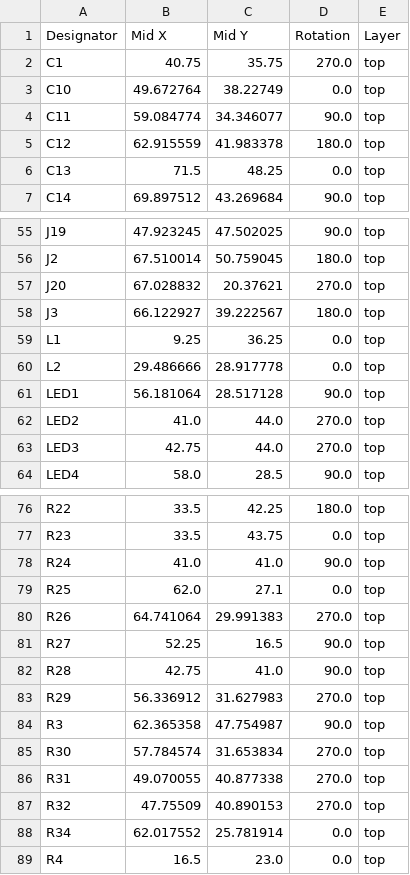
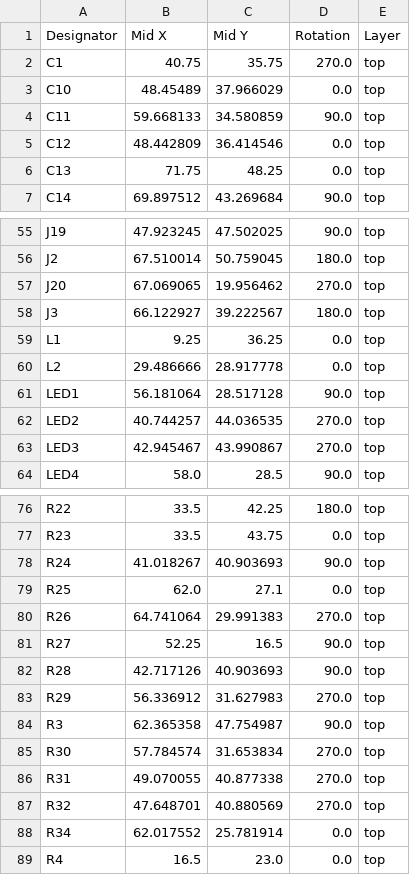
Before and after one commit to BRA1L0R/panda-pcb, a CSV file: production/positions.csv, drawn as a sheet; only a part is shown, gaps mark what is left out; the diff covers the shown part only.

```diff
--- a/production/positions.csv
+++ b/production/positions.csv
@@ -2,6 +2,6 @@
 C1,40.75,35.75,270.0,top
-C10,49.672764,38.22749,0.0,top
-C11,59.084774,34.346077,90.0,top
-C12,62.915559,41.983378,180.0,top
-C13,71.5,48.25,0.0,top
+C10,48.45489,37.966029,0.0,top
+C11,59.668133,34.580859,90.0,top
+C12,48.442809,36.414546,0.0,top
+C13,71.75,48.25,0.0,top
 C14,69.897512,43.269684,90.0,top
@@ -56,3 +56,3 @@ J19,47.923245,47.502025,90.0,top
 J2,67.510014,50.759045,180.0,top
-J20,67.028832,20.37621,270.0,top
+J20,67.069065,19.956462,270.0,top
 J3,66.122927,39.222567,180.0,top
@@ -61,4 +61,4 @@ L2,29.486666,28.917778,0.0,top
 LED1,56.181064,28.517128,90.0,top
-LED2,41.0,44.0,270.0,top
-LED3,42.75,44.0,270.0,top
+LED2,40.744257,44.036535,270.0,top
+LED3,42.945467,43.990867,270.0,top
 LED4,58.0,28.5,90.0,top
@@ -77,3 +77,3 @@ R22,33.5,42.25,180.0,top
 R23,33.5,43.75,0.0,top
-R24,41.0,41.0,90.0,top
+R24,41.018267,40.903693,90.0,top
 R25,62.0,27.1,0.0,top
@@ -81,3 +81,3 @@ R26,64.741064,29.991383,270.0,top
 R27,52.25,16.5,90.0,top
-R28,42.75,41.0,90.0,top
+R28,42.717126,40.903693,90.0,top
 R29,56.336912,31.627983,270.0,top
@@ -86,3 +86,3 @@ R30,57.784574,31.653834,270.0,top
 R31,49.070055,40.877338,270.0,top
-R32,47.75509,40.890153,270.0,top
+R32,47.648701,40.880569,270.0,top
 R34,62.017552,25.781914,0.0,top
```
Also changed, not shown: 4 edited cells elsewhere in this file, 6 other files.
